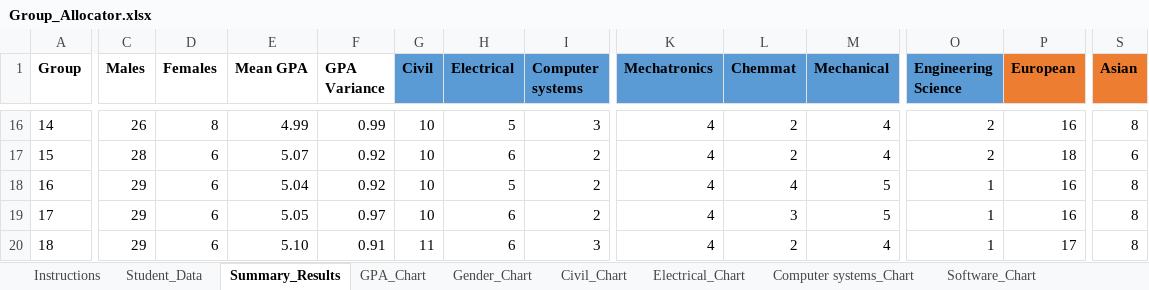
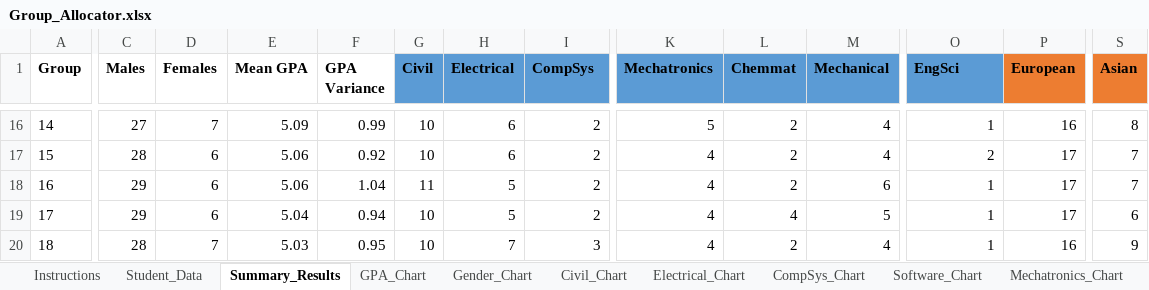
Before and after one commit to pervaizkhan/group-allocator, an Excel workbook: Group_Allocator.xlsx, sheet Summary_Results, drawn as a sheet; only a part is shown, gaps mark what is left out; values as stored, in another font and other column widths than the file's, no borders; the diff covers the shown part only; the diff names each change by its address in the sheet, - before the commit and + after, or states it on an @@ line.

```diff
--- a/Group_Allocator.xlsx (sheet Summary_Results)
+++ b/Group_Allocator.xlsx (sheet Summary_Results)
-sheet tab: Computer systems_Chart
+sheet tab: CompSys_Chart
-I1: Computer systems
+I1: CompSys
-O1: Engineering Science
+O1: EngSci
-C16 (Males): 26
+C16 (Males): 27
-D16 (Females): 8
+D16 (Females): 7
-E16 (Mean GPA): 4.99
+E16 (Mean GPA): 5.09
-H16 (Electrical): 5
+H16 (Electrical): 6
-I16 (CompSys): 3
+I16 (CompSys): 2
-K16 (Mechatronics): 4
+K16 (Mechatronics): 5
-O16 (EngSci): 2
+O16 (EngSci): 1
-E17 (Mean GPA): 5.07
+E17 (Mean GPA): 5.06
-P17 (European): 18
+P17 (European): 17
-S17 (Asian): 6
+S17 (Asian): 7
-E18 (Mean GPA): 5.04
+E18 (Mean GPA): 5.06
-F18 (GPA Variance): 0.92
+F18 (GPA Variance): 1.04
-G18 (Civil): 10
+G18 (Civil): 11
-L18 (Chemmat): 4
+L18 (Chemmat): 2
-M18 (Mechanical): 5
+M18 (Mechanical): 6
-P18:P19 (European): 16
+P18:P19 (European): 17
-S18 (Asian): 8
+S18 (Asian): 7
-E19 (Mean GPA): 5.05
+E19 (Mean GPA): 5.04
-F19 (GPA Variance): 0.97
+F19 (GPA Variance): 0.94
-H19 (Electrical): 6
+H19 (Electrical): 5
-L19 (Chemmat): 3
+L19 (Chemmat): 4
-S19 (Asian): 8
+S19 (Asian): 6
-C20 (Males): 29
+C20 (Males): 28
-D20 (Females): 6
+D20 (Females): 7
-E20 (Mean GPA): 5.10
+E20 (Mean GPA): 5.03
-F20 (GPA Variance): 0.91
+F20 (GPA Variance): 0.95
-G20 (Civil): 11
+G20 (Civil): 10
-H20 (Electrical): 6
+H20 (Electrical): 7
-P20 (European): 17
+P20 (European): 16
-S20 (Asian): 8
+S20 (Asian): 9
```
Also changed, not shown: 81 edited cells elsewhere in this sheet, sheet Student_Data, other sheet tabs, charts or pictures, 2 other files.
